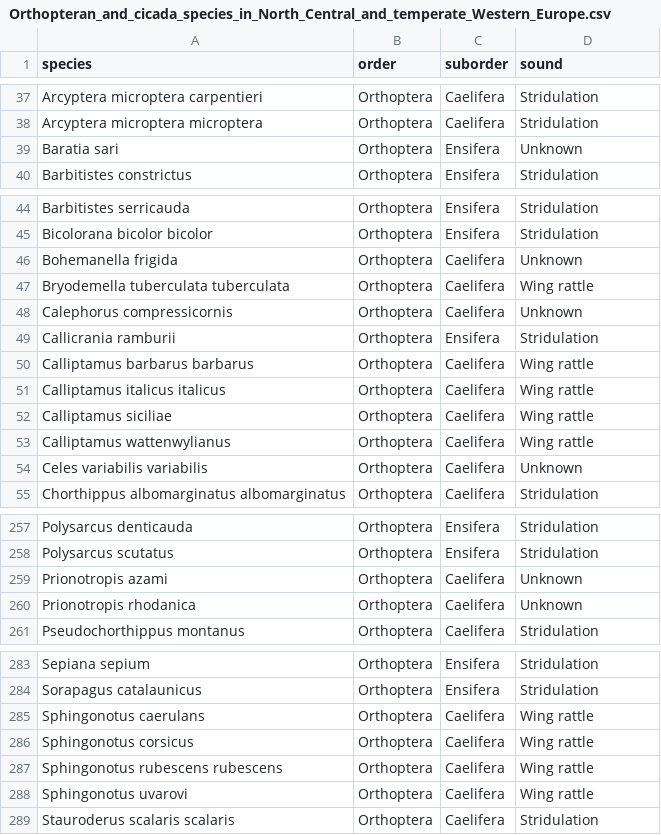
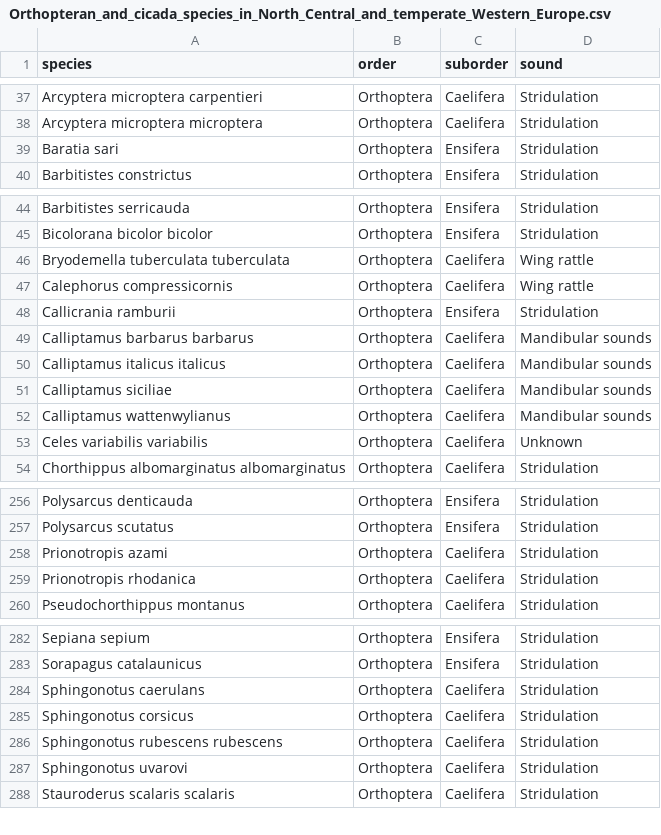
Before and after one commit to DavidFunosas/GBIF_recording_download, a CSV file: Data/Input/Orthopteran_and_cicada_species_in_North_Central_and_temperate_Western_Europe.csv, drawn as a sheet; only a part is shown, gaps mark what is left out; the diff covers the shown part only.

Commit message:
Updated stridulation capacity for some orthopteran species

```diff
--- a/Data/Input/Orthopteran_and_cicada_species_in_North_Central_and_temperate_Western_Europe.csv
+++ b/Data/Input/Orthopteran_and_cicada_species_in_North_Central_and_temperate_Western_Europe.csv
@@ -38,3 +38,3 @@ Arcyptera microptera carpentieri,Orthoptera,Caelifera,Stridulation
 Arcyptera microptera microptera,Orthoptera,Caelifera,Stridulation
-Baratia sari,Orthoptera,Ensifera,Unknown
+Baratia sari,Orthoptera,Ensifera,Stridulation
 Barbitistes constrictus,Orthoptera,Ensifera,Stridulation
@@ -45,10 +45,9 @@ Barbitistes serricauda,Orthoptera,Ensifera,Stridulation
 Bicolorana bicolor bicolor,Orthoptera,Ensifera,Stridulation
-Bohemanella frigida,Orthoptera,Caelifera,Unknown
 Bryodemella tuberculata tuberculata,Orthoptera,Caelifera,Wing rattle
-Calephorus compressicornis,Orthoptera,Caelifera,Unknown
+Calephorus compressicornis,Orthoptera,Caelifera,Wing rattle
 Callicrania ramburii,Orthoptera,Ensifera,Stridulation
-Calliptamus barbarus barbarus,Orthoptera,Caelifera,Wing rattle
-Calliptamus italicus italicus,Orthoptera,Caelifera,Wing rattle
-Calliptamus siciliae,Orthoptera,Caelifera,Wing rattle
-Calliptamus wattenwylianus,Orthoptera,Caelifera,Wing rattle
+Calliptamus barbarus barbarus,Orthoptera,Caelifera,Mandibular sounds
+Calliptamus italicus italicus,Orthoptera,Caelifera,Mandibular sounds
+Calliptamus siciliae,Orthoptera,Caelifera,Mandibular sounds
+Calliptamus wattenwylianus,Orthoptera,Caelifera,Mandibular sounds
 Celes variabilis variabilis,Orthoptera,Caelifera,Unknown
@@ -258,4 +257,4 @@ Polysarcus denticauda,Orthoptera,Ensifera,Stridulation
 Polysarcus scutatus,Orthoptera,Ensifera,Stridulation
-Prionotropis azami,Orthoptera,Caelifera,Unknown
-Prionotropis rhodanica,Orthoptera,Caelifera,Unknown
+Prionotropis azami,Orthoptera,Caelifera,Stridulation
+Prionotropis rhodanica,Orthoptera,Caelifera,Stridulation
 Pseudochorthippus montanus,Orthoptera,Caelifera,Stridulation
@@ -284,6 +283,6 @@ Sepiana sepium,Orthoptera,Ensifera,Stridulation
 Sorapagus catalaunicus,Orthoptera,Ensifera,Stridulation
-Sphingonotus caerulans,Orthoptera,Caelifera,Wing rattle
-Sphingonotus corsicus,Orthoptera,Caelifera,Wing rattle
-Sphingonotus rubescens rubescens,Orthoptera,Caelifera,Wing rattle
-Sphingonotus uvarovi,Orthoptera,Caelifera,Wing rattle
+Sphingonotus caerulans,Orthoptera,Caelifera,Stridulation
+Sphingonotus corsicus,Orthoptera,Caelifera,Stridulation
+Sphingonotus rubescens rubescens,Orthoptera,Caelifera,Stridulation
+Sphingonotus uvarovi,Orthoptera,Caelifera,Stridulation
 Stauroderus scalaris scalaris,Orthoptera,Caelifera,Stridulation
```
Also changed, not shown: 1 edited cell elsewhere in this file, 2 other files.
